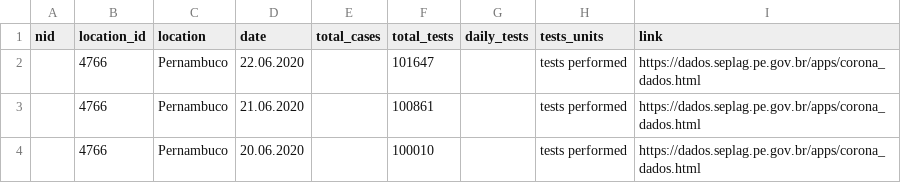
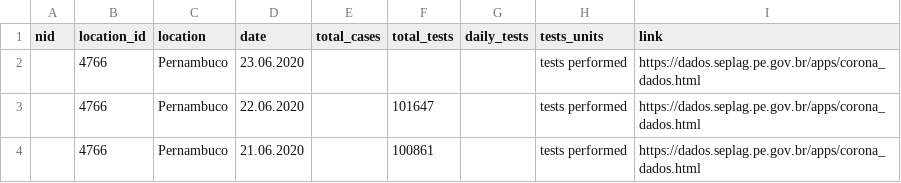
Before and after one commit to beoutbreakprepared/nCoV2019, a CSV file: testing/data/brazilian_subnationals/pernambuco_tests.csv, drawn as a sheet; only a part is shown; the shorter side is filled out with more unchanged rows.

Commit message:
updating pernambuco testing

```diff
--- a/testing/data/brazilian_subnationals/pernambuco_tests.csv
+++ b/testing/data/brazilian_subnationals/pernambuco_tests.csv
@@ -1,2 +1,3 @@
 nid,location_id,location,date,total_cases,total_tests,daily_tests,tests_units,link
+,4766,Pernambuco,23.06.2020,,,,tests performed,https://dados.seplag.pe.gov.br/apps/corona_dados.html
 ,4766,Pernambuco,22.06.2020,,101647,,tests performed,https://dados.seplag.pe.gov.br/apps/corona_dados.html
```
